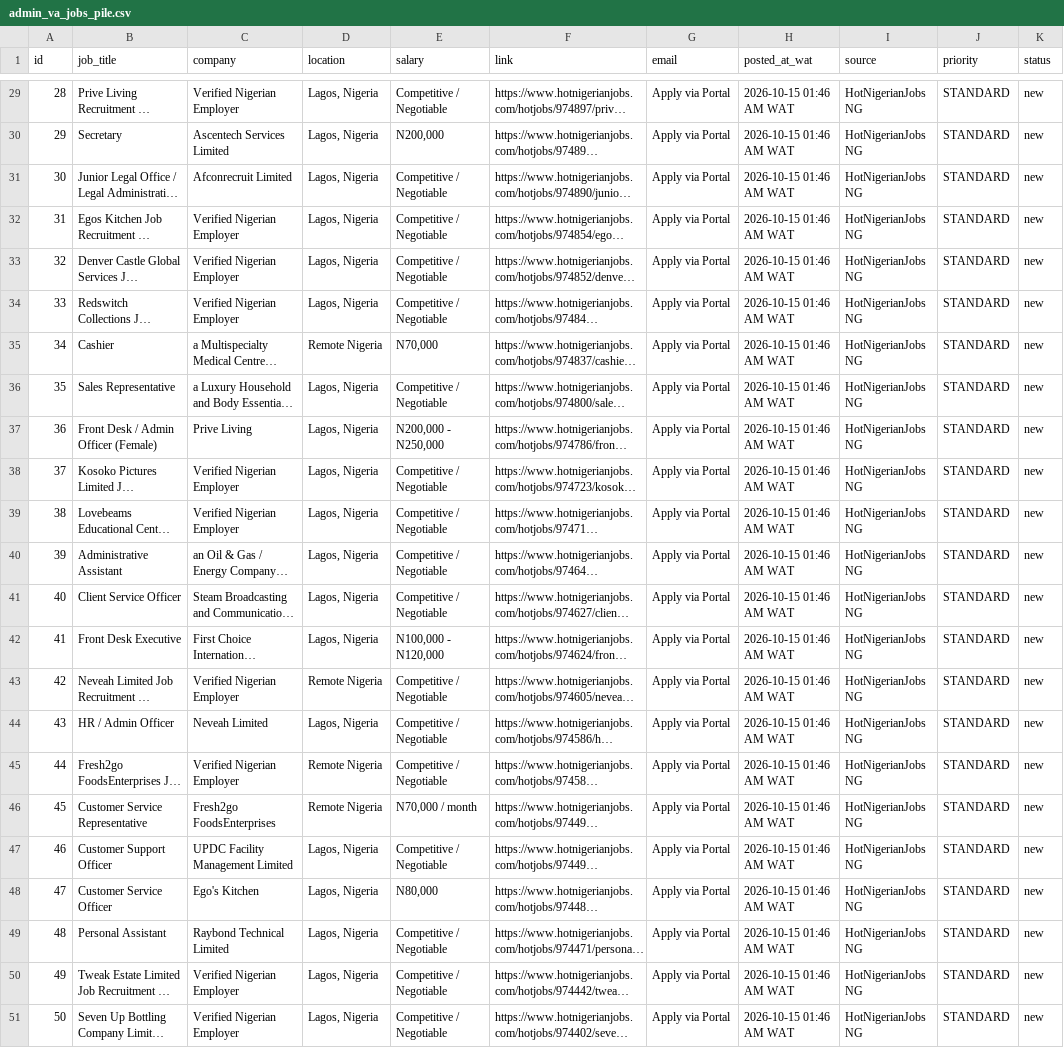
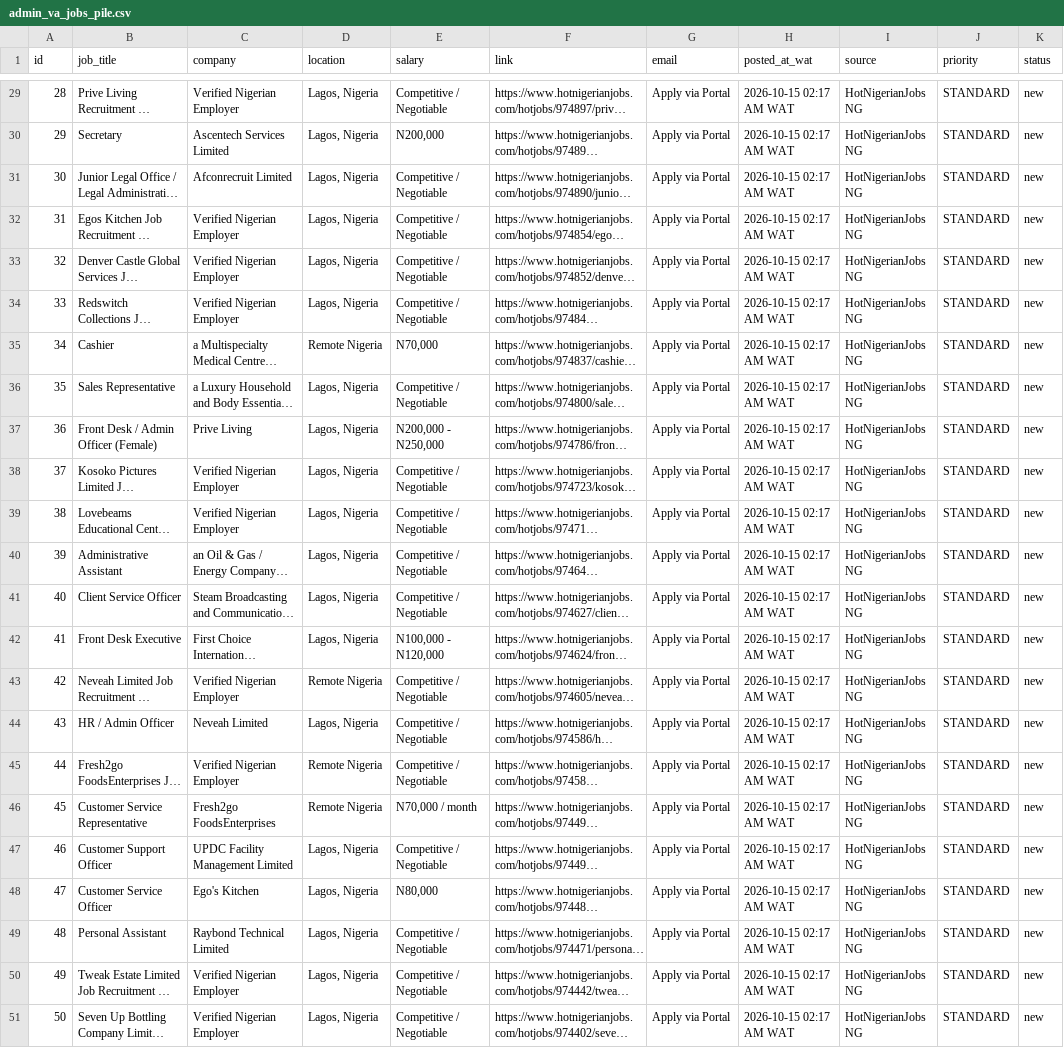
Before and after one commit to lightorbglobal-001/ophancer, a CSV file: engine/output/admin_va_jobs_pile.csv, drawn as a sheet; only a part is shown, gaps mark what is left out; long unchanged cells end in …; the diff covers the shown part only; the diff names each change by its address in the sheet, - before the commit and + after, or states it on an @@ line.

```diff
--- a/engine/output/admin_va_jobs_pile.csv
+++ b/engine/output/admin_va_jobs_pile.csv
-H29:H51 (posted_at_wat): 2026-10-15 01:46 AM WAT
+H29:H51 (posted_at_wat): 2026-10-15 02:17 AM WAT
```
Also changed, not shown: 27 edited cells elsewhere in this file, engine/output/client_outreach_proposals_pile.csv, 9 other files.
